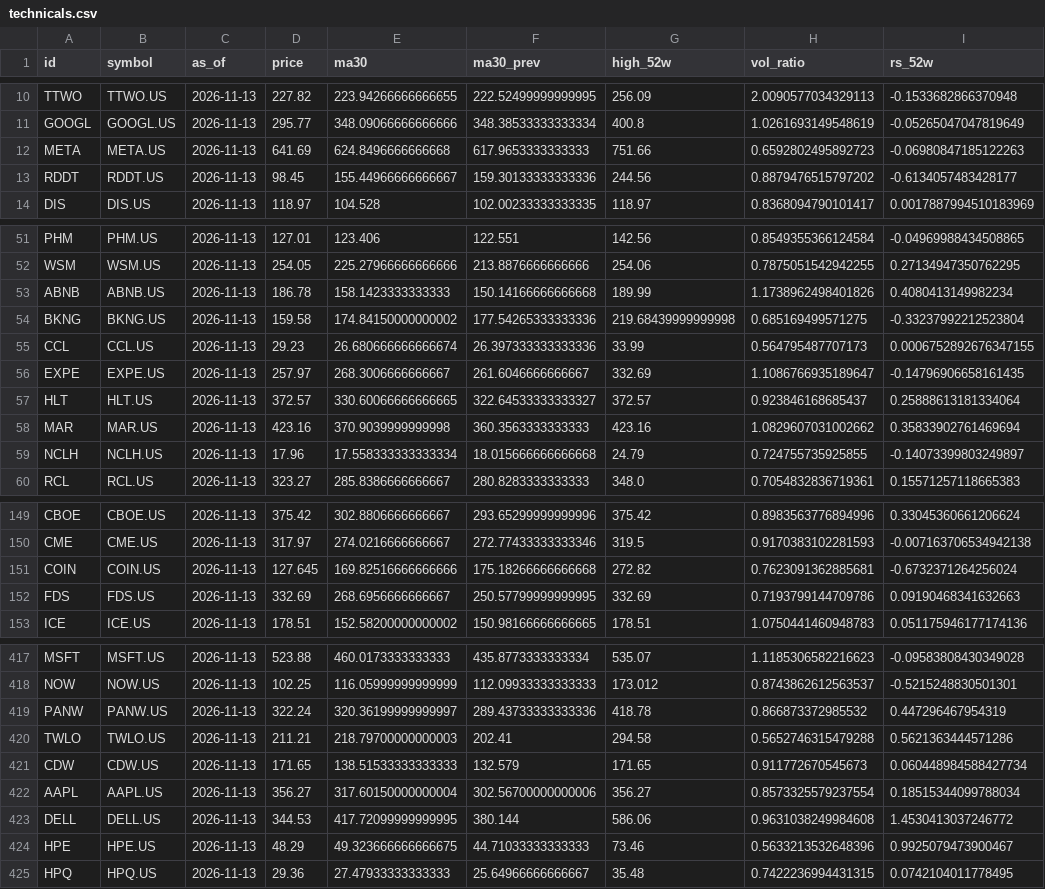
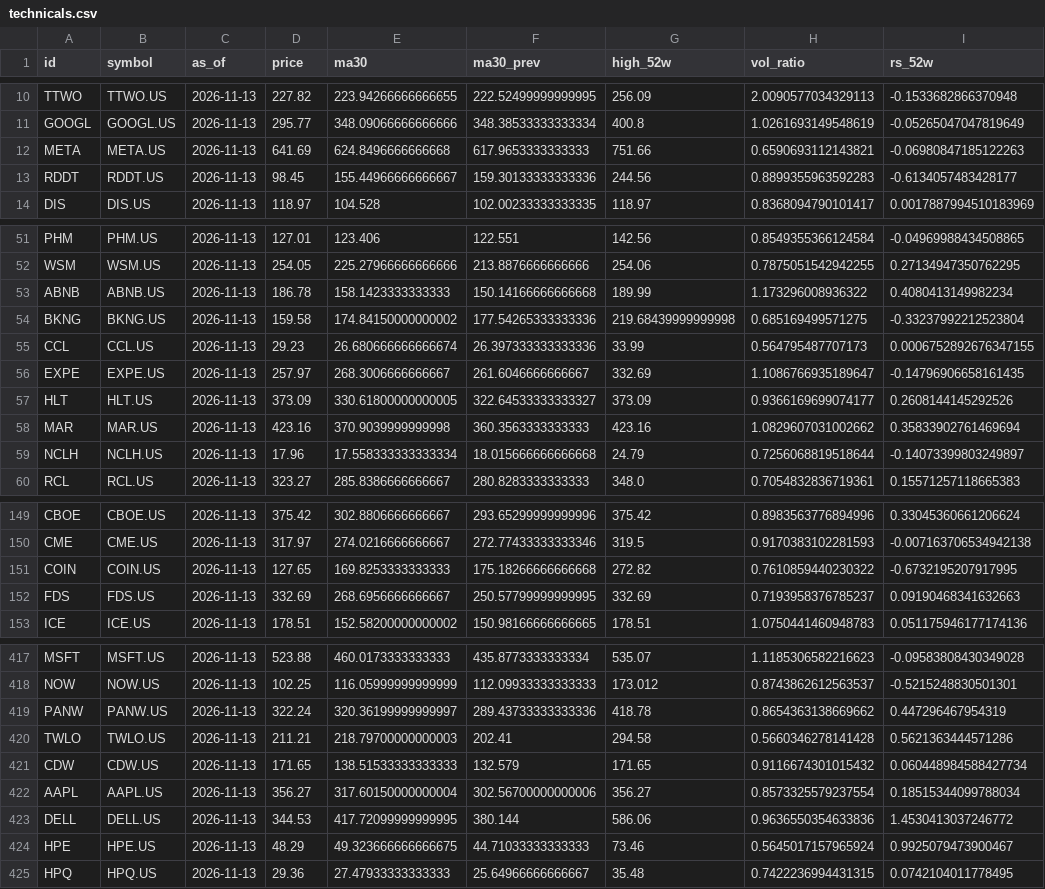
Before and after one commit to JanisSchultz/screener, a CSV file: data/us/technicals.csv, drawn as a sheet; only a part is shown, gaps mark what is left out; the diff covers the shown part only; the diff names each change by its address in the sheet, - before the commit and + after, or states it on an @@ line.

```diff
--- a/data/us/technicals.csv
+++ b/data/us/technicals.csv
-H12 (vol_ratio): 0.6592802495892723
+H12 (vol_ratio): 0.6590693112143821
-H13 (vol_ratio): 0.8879476515797202
+H13 (vol_ratio): 0.8899355963592283
-H53 (vol_ratio): 1.1738962498401826
+H53 (vol_ratio): 1.173296008936322
-D57 (price): 372.57
+D57 (price): 373.09
-E57 (ma30): 330.60066666666665
+E57 (ma30): 330.61800000000005
-G57 (high_52w): 372.57
+G57 (high_52w): 373.09
-H57 (vol_ratio): 0.923846168685437
+H57 (vol_ratio): 0.9366169699074177
-I57 (rs_52w): 0.25888613181334064
+I57 (rs_52w): 0.2608144145292526
-H59 (vol_ratio): 0.724755735925855
+H59 (vol_ratio): 0.7256068819518644
-D151 (price): 127.645
+D151 (price): 127.65
-E151 (ma30): 169.82516666666666
+E151 (ma30): 169.8253333333333
-H151 (vol_ratio): 0.7623091362885681
+H151 (vol_ratio): 0.7610859440230322
-I151 (rs_52w): -0.6732371264256024
+I151 (rs_52w): -0.6732195207917995
-H152 (vol_ratio): 0.7193799144709786
+H152 (vol_ratio): 0.7193958376785237
-H419 (vol_ratio): 0.866873372985532
+H419 (vol_ratio): 0.8654363138669662
-H420 (vol_ratio): 0.5652746315479288
+H420 (vol_ratio): 0.5660346278141428
-H421 (vol_ratio): 0.911772670545673
+H421 (vol_ratio): 0.9116674301015432
-H423 (vol_ratio): 0.9631038249984608
+H423 (vol_ratio): 0.9636550354633836
-H424 (vol_ratio): 0.5633213532648396
+H424 (vol_ratio): 0.5645017157965924
```
Also changed, not shown: 53 edited cells elsewhere in this file, data/ca/financials.csv, data/ca/fundamentals_panel.csv, 32 other files.
